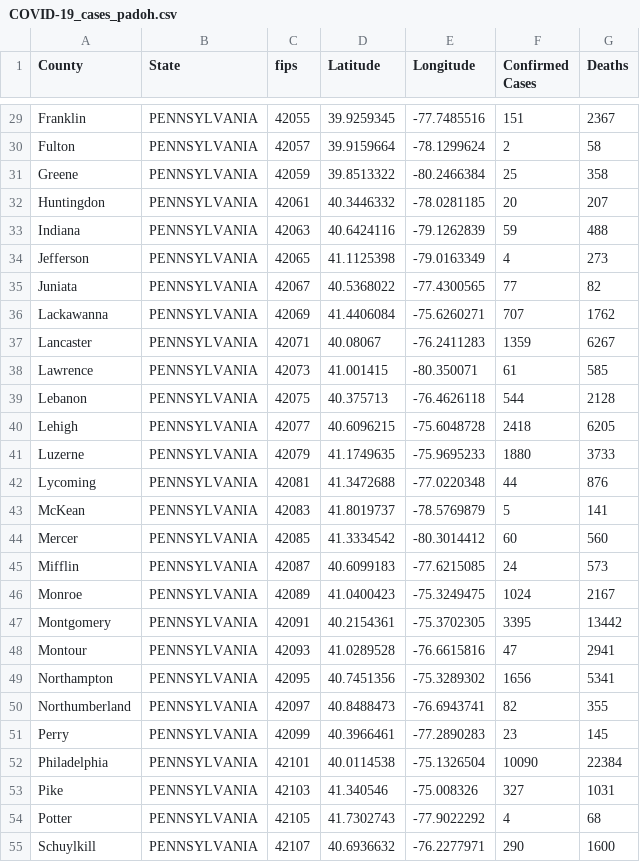
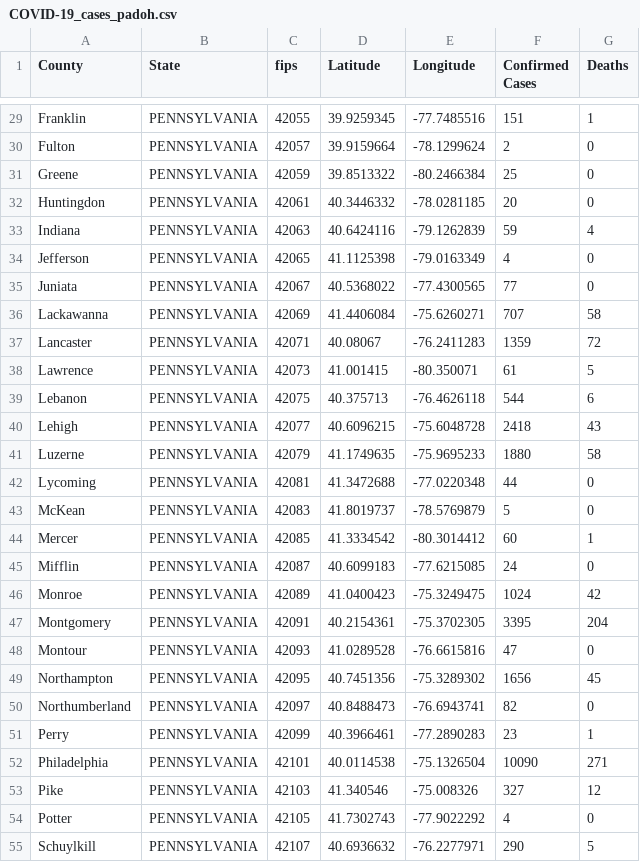
Before and after one commit to ThanatoSohne/COVID-19-Outbreak-Visualization-Tool, a CSV file: Web Scrapers/US States/COVID-19_cases_padoh.csv, drawn as a sheet; only a part is shown, gaps mark what is left out; the diff covers the shown part only; the diff names each change by its address in the sheet, - before the commit and + after, or states it on an @@ line.

```diff
--- a/Web Scrapers/US States/COVID-19_cases_padoh.csv
+++ b/Web Scrapers/US States/COVID-19_cases_padoh.csv
-G29 (Deaths): 2367
+G29 (Deaths): 1
-G30 (Deaths): 58
+G30 (Deaths): 0
-G31 (Deaths): 358
+G31 (Deaths): 0
-G32 (Deaths): 207
+G32 (Deaths): 0
-G33 (Deaths): 488
+G33 (Deaths): 4
-G34 (Deaths): 273
+G34 (Deaths): 0
-G35 (Deaths): 82
+G35 (Deaths): 0
-G36 (Deaths): 1762
+G36 (Deaths): 58
-G37 (Deaths): 6267
+G37 (Deaths): 72
-G38 (Deaths): 585
+G38 (Deaths): 5
-G39 (Deaths): 2128
+G39 (Deaths): 6
-G40 (Deaths): 6205
+G40 (Deaths): 43
-G41 (Deaths): 3733
+G41 (Deaths): 58
-G42 (Deaths): 876
+G42 (Deaths): 0
-G43 (Deaths): 141
+G43 (Deaths): 0
-G44 (Deaths): 560
+G44 (Deaths): 1
-G45 (Deaths): 573
+G45 (Deaths): 0
-G46 (Deaths): 2167
+G46 (Deaths): 42
-G47 (Deaths): 13442
+G47 (Deaths): 204
-G48 (Deaths): 2941
+G48 (Deaths): 0
-G49 (Deaths): 5341
+G49 (Deaths): 45
-G50 (Deaths): 355
+G50 (Deaths): 0
-G51 (Deaths): 145
+G51 (Deaths): 1
-G52 (Deaths): 22384
+G52 (Deaths): 271
-G53 (Deaths): 1031
+G53 (Deaths): 12
-G54 (Deaths): 68
+G54 (Deaths): 0
-G55 (Deaths): 1600
+G55 (Deaths): 5
```
Also changed, not shown: 40 edited cells elsewhere in this file.
